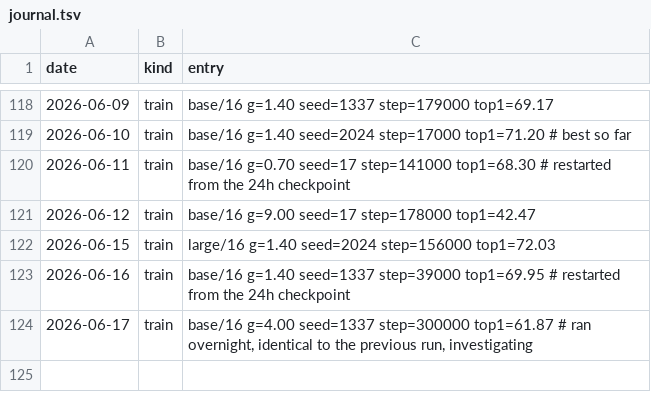
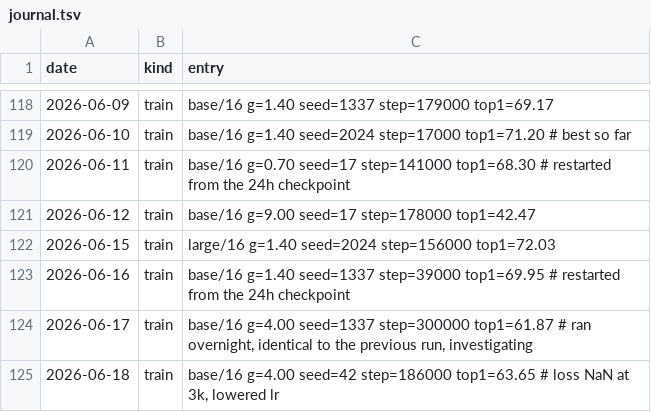
Before and after one commit to Glenrunc/slopformer, a TSV file: experiments/journal.tsv, drawn as a sheet; only a part is shown, gaps mark what is left out; the diff names each change by its address in the sheet, - before the commit and + after, or states it on an @@ line.

```diff
--- a/experiments/journal.tsv
+++ b/experiments/journal.tsv
+row 125: 2026-06-18 | train | base/16 g=4.00 seed=42 step=186000 top1=63.65 # loss NaN at 3k, lowered lr
```
